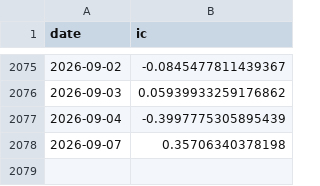
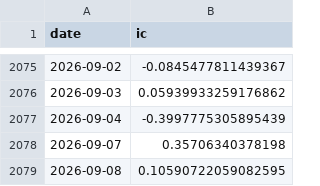
Before and after one commit to ericxuzhesheng/Trading-Crowding-Momentum-Strategy, a CSV file: outputs/tables/factor_ic.csv, drawn as a sheet; only a part is shown, gaps mark what is left out.

```diff
--- a/outputs/tables/factor_ic.csv
+++ b/outputs/tables/factor_ic.csv
@@ -2078 +2078,2 @@
 2026-09-07,0.35706340378198
+2026-09-08,0.10590722059082595
```
Also changed, not shown: outputs/tables/monthly_returns.csv, outputs/tables/performance_summary.csv, 12 other files.
